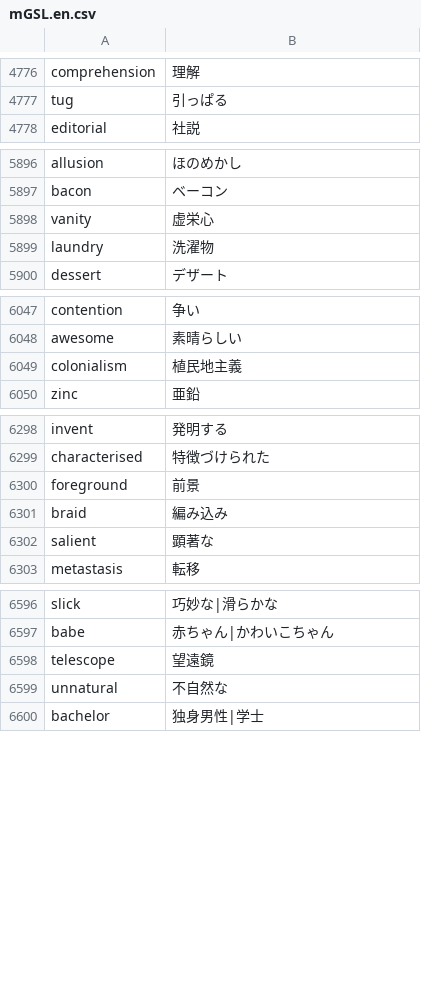
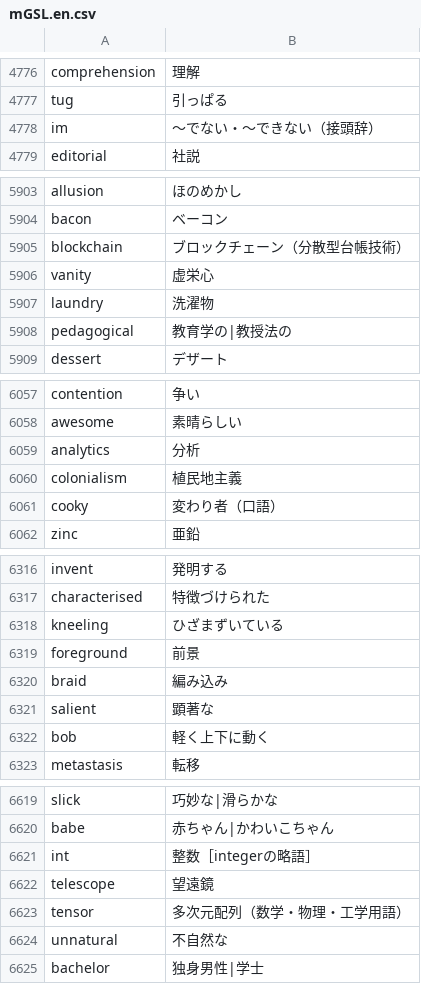
Before and after one commit to marmooo/mGSL, a CSV file: dist/mGSL.en.csv, drawn as a sheet; only a part is shown, gaps mark what is left out; the diff covers the shown part only; the diff names each change by its address in the sheet, - before the commit and + after, or states it on an @@ line.

```diff
--- a/dist/mGSL.en.csv
+++ b/dist/mGSL.en.csv
+row 4778: im | 〜でない・〜できない（接頭辞）
+row 5905: blockchain | ブロックチェーン（分散型台帳技術）
+row 5908: pedagogical | 教育学の|教授法の
+row 6059: analytics | 分析
+row 6061: cooky | 変わり者（口語）
+row 6318: kneeling | ひざまずいている
+row 6322: bob | 軽く上下に動く
+row 6621: int | 整数［integerの略語］
+row 6623: tensor | 多次元配列（数学・物理・工学用語）
```
Also changed, not shown: 16 added rows and 9 edited cells elsewhere in this file, def.csv, filter-original.csv, 2 other files.
